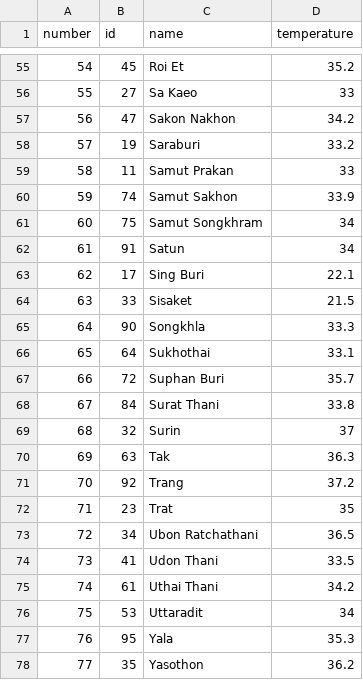
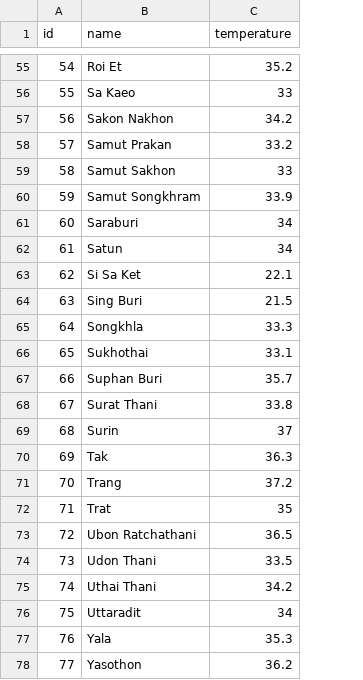
Before and after one commit to Hori-z0n/Weather, a CSV file: testprovince.csv, drawn as a sheet; only a part is shown, gaps mark what is left out; removed rows and columns are numbered as before the commit, all else as after; the diff covers the shown part only; the diff names each change by its address in the sheet, - before the commit and + after, or states it on an @@ line.

```diff
--- a/testprovince.csv
+++ b/testprovince.csv
-column A (number), rows 55-57: 54 | 55 | 56; row 60: 59; row 62: 61; rows 66-78: 65 | 66 | 67 | 68 | 69 | 70 | 71 | 72 | 73 | 74 | 75 | 76 | 77
-A55 (id): 45
+A55 (id): 54
-A56 (id): 27
+A56 (id): 55
-A57 (id): 47
+A57 (id): 56
-row 58: 57 | 19 | Saraburi | 33.2
-row 59: 58 | 11 | Samut Prakan | 33
+row 58: 57 | Samut Prakan | 33.2
+row 59: 58 | Samut Sakhon | 33
-A60 (id): 74
+A60 (id): 59
-B60 (name): Samut Sakhon
+B60 (name): Samut Songkhram
-row 61: 60 | 75 | Samut Songkhram | 34
+row 61: 60 | Saraburi | 34
-A62 (id): 91
+A62 (id): 61
-row 63: 62 | 17 | Sing Buri | 22.1
-row 64: 63 | 33 | Sisaket | 21.5
-row 65: 64 | 90 | Songkhla | 33.3
+row 63: 62 | Si Sa Ket | 22.1
+row 64: 63 | Sing Buri | 21.5
-B65 (name): Sukhothai
+B65 (name): Songkhla
-C65 (temperature): 33.1
+C65 (temperature): 33.3
+row 66: 65 | Sukhothai | 33.1
-A67 (id): 72
+A67 (id): 66
-A68 (id): 84
+A68 (id): 67
-A69 (id): 32
+A69 (id): 68
-A70 (id): 63
+A70 (id): 69
-A71 (id): 92
+A71 (id): 70
-A72 (id): 23
+A72 (id): 71
-A73 (id): 34
+A73 (id): 72
-A74 (id): 41
+A74 (id): 73
-A75 (id): 61
+A75 (id): 74
-A76 (id): 53
+A76 (id): 75
-A77 (id): 95
+A77 (id): 76
-A78 (id): 35
+A78 (id): 77
```
Also changed, not shown: 8 added rows, 8 removed rows and 46 edited cells elsewhere in this file.
